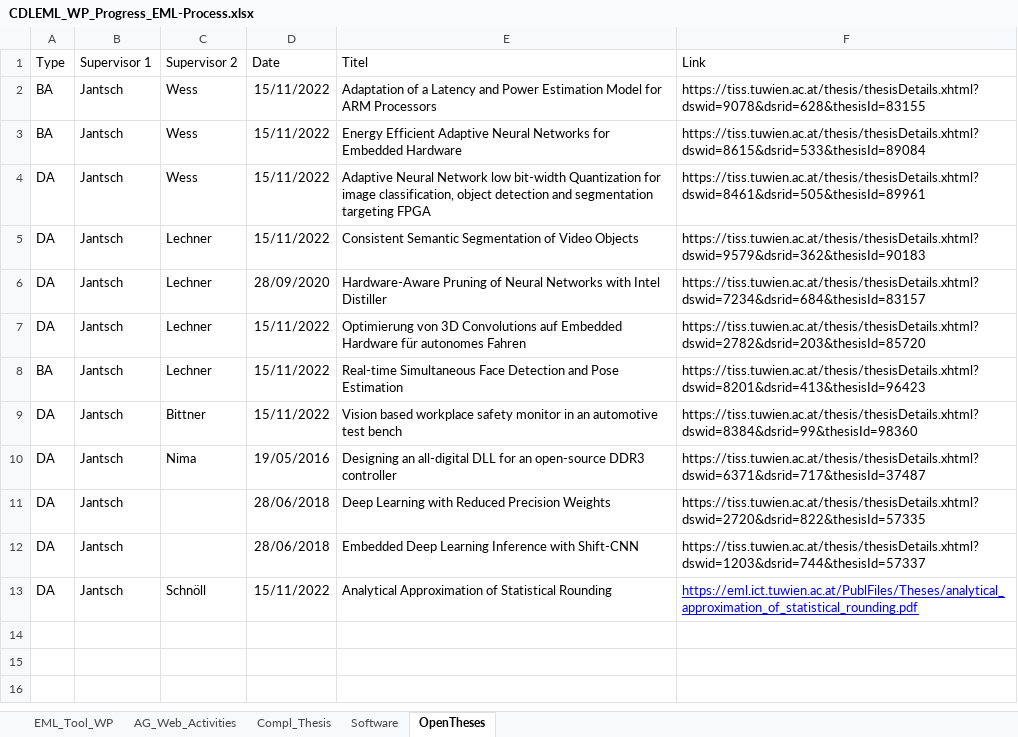
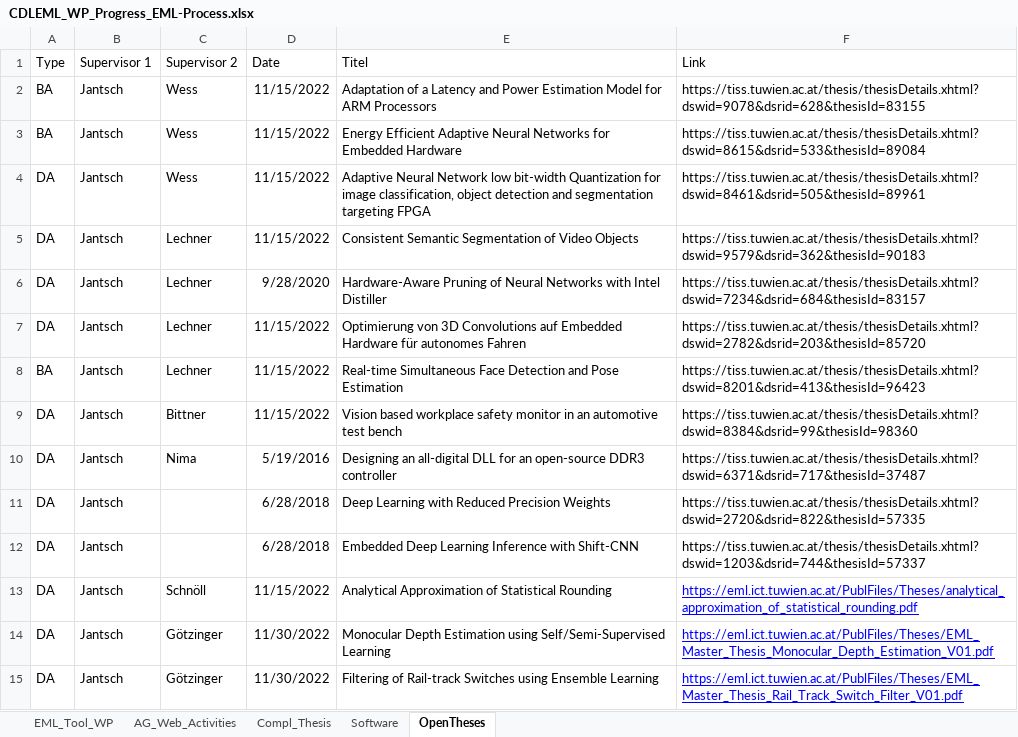
Before and after one commit to embedded-machine-learning/webpage, an Excel workbook: _data/CDLEML_WP_Progress_EML-Process.xlsx, sheet OpenTheses, drawn as a sheet; values as stored, in another font and other column widths than the file's, no borders; the diff names each change by its address in the sheet, - before the commit and + after, or states it on an @@ line.

Commit message:
adding two open theses

```diff
--- a/_data/CDLEML_WP_Progress_EML-Process.xlsx (sheet OpenTheses)
+++ b/_data/CDLEML_WP_Progress_EML-Process.xlsx (sheet OpenTheses)
-D2:D5 (Date): 15/11/2022
+D2:D5 (Date): 11/15/2022
-D6 (Date): 28/09/2020
+D6 (Date): 9/28/2020
-D7:D9 (Date): 15/11/2022
+D7:D9 (Date): 11/15/2022
-D10 (Date): 19/05/2016
+D10 (Date): 5/19/2016
-D11:D12 (Date): 28/06/2018
+D11:D12 (Date): 6/28/2018
-D13 (Date): 15/11/2022
+D13 (Date): 11/15/2022
+row 14: DA | Jantsch | Götzinger | 11/30/2022 | Monocular Depth Estimation using Self/Semi-Supervised Learning | https://eml.ict.tuwien.ac.at/PublFiles/Theses/EML_Master_Thesis_Monocular_Depth_Estimation_V01.pdf
+row 15: DA | Jantsch | Götzinger | 11/30/2022 | Filtering of Rail-track Switches using Ensemble Learning | https://eml.ict.tuwien.ac.at/PublFiles/Theses/EML_Master_Thesis_Rail_Track_Switch_Filter_V01.pdf
```
Also changed, not shown: sheet EML_Tool_WP, charts or pictures.
